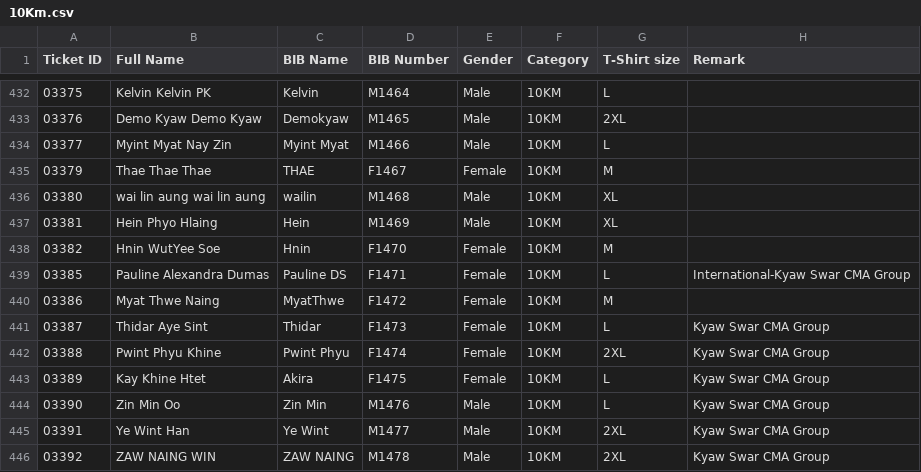
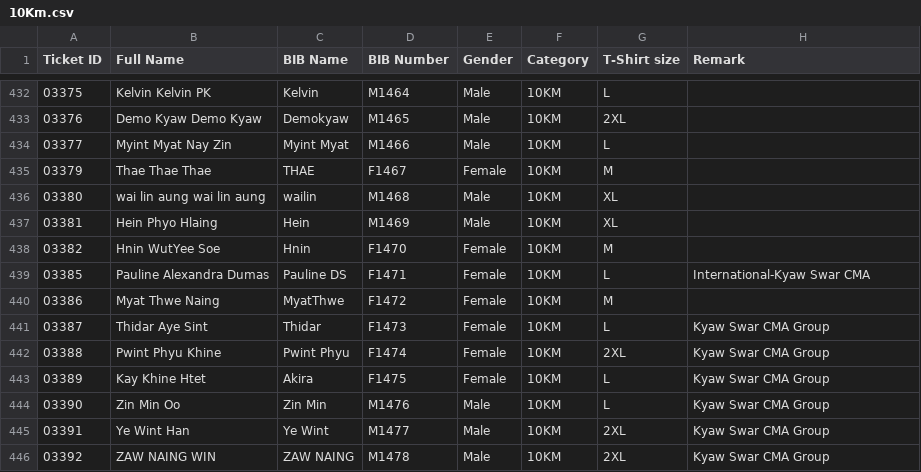
Before and after one commit to runderfulmyanmar-dotcom/bagan-marathon-2026, a CSV file: assets/10Km.csv, drawn as a sheet; only a part is shown, gaps mark what is left out.

Commit message:
Update 10Km.csv

```diff
--- a/assets/10Km.csv
+++ b/assets/10Km.csv
@@ -438,3 +438,3 @@
 03382,Hnin WutYee Soe,Hnin,F1470,Female,10KM,M,
-03385,Pauline Alexandra Dumas,Pauline DS,F1471,Female,10KM,L,International-Kyaw Swar CMA Group
+03385,Pauline Alexandra Dumas,Pauline DS,F1471,Female,10KM,L,International-Kyaw Swar CMA
 03386,Myat Thwe Naing,MyatThwe,F1472,Female,10KM,M,
```
